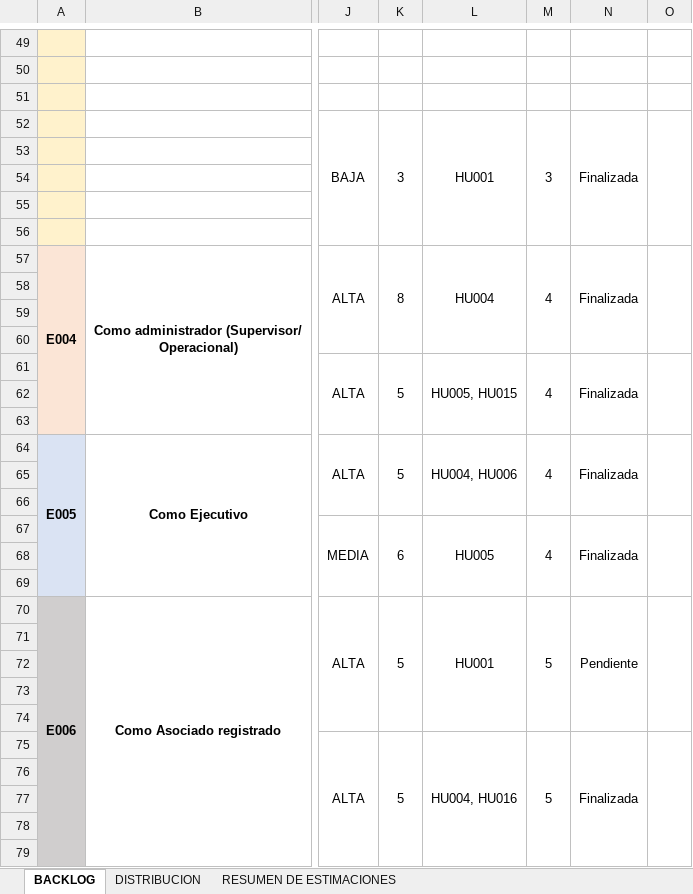
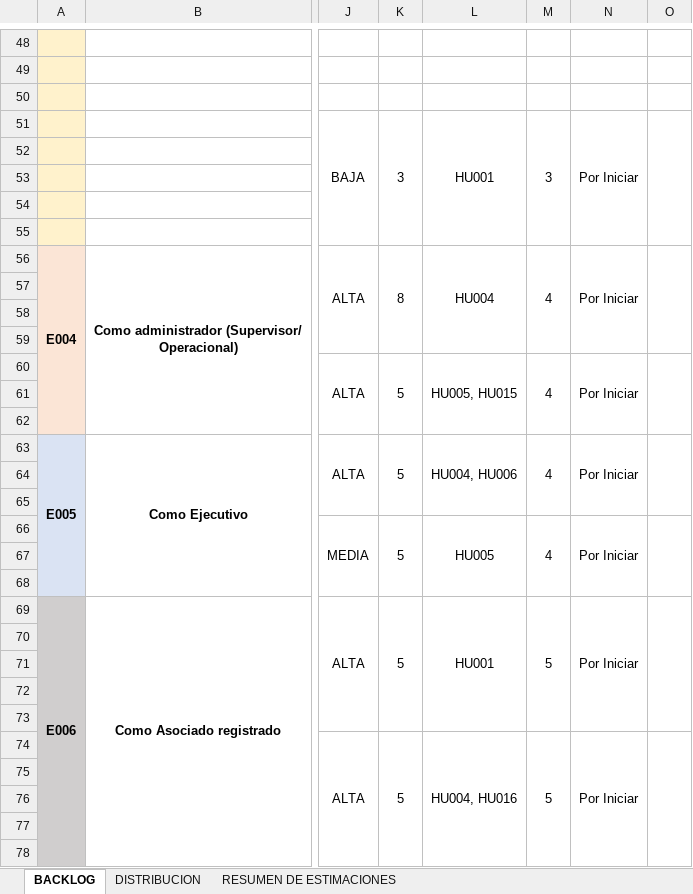
Before and after one commit to proyectoajuptel/ajuptel-portfolio, an Excel workbook: public/docs/fase1/product_backlog_ajuptel.xlsx, sheet BACKLOG, drawn as a sheet; only a part is shown, gaps mark what is left out; values as stored, in another font and other column widths than the file's, no borders; charts and pictures not drawn; addresses are those after the commit; the diff covers the shown part only; the diff names each change by its address in the sheet, - before the commit and + after, or states it on an @@ line.

```diff
--- a/public/docs/fase1/product_backlog_ajuptel.xlsx (sheet BACKLOG)
+++ b/public/docs/fase1/product_backlog_ajuptel.xlsx (sheet BACKLOG)
-N51: Finalizada
+N51: Por Iniciar
-N56: Finalizada
+N56: Por Iniciar
-N60: Finalizada
+N60: Por Iniciar
-N63: Finalizada
+N63: Por Iniciar
-K66: 6
+K66: 5
-N66: Finalizada
+N66: Por Iniciar
-N69: Pendiente
+N69: Por Iniciar
-N74: Finalizada
+N74: Por Iniciar
```
Also changed, not shown: 5 added rows, 7 removed rows, 22 edited cells and merged cells elsewhere in this sheet, sheet DISTRIBUCION, sheet RESUMEN DE ESTIMACIONES, charts or pictures, public/docs/fase2/Fase2-Scrum-GestionProyectoAjuptel.xlsx, public/docs/fase2/Fase2-SprintBacklogAjuptel.xlsx, 22 other files.
